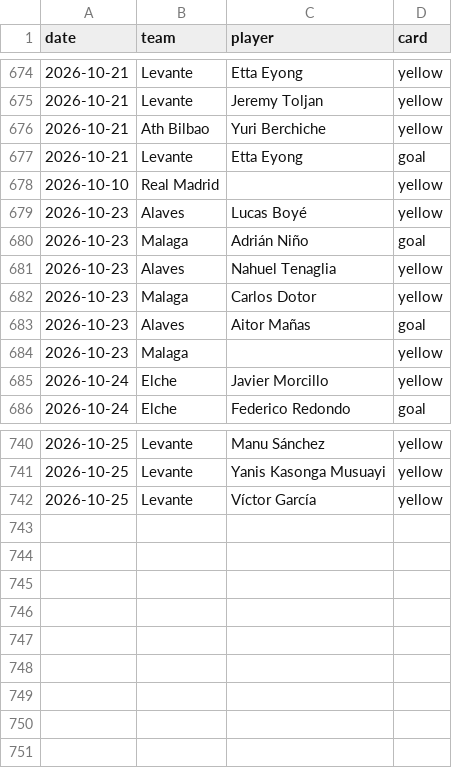
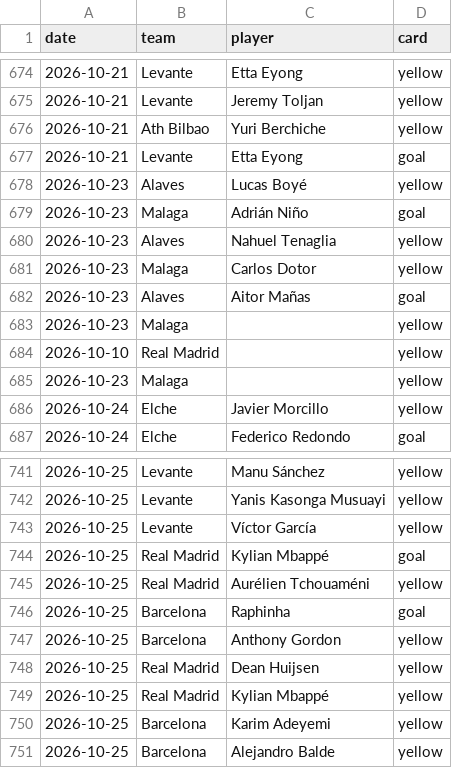
Before and after one commit to SergioMS02/laliga-predictor, a CSV file: data/raw/events_esp.1_2026.csv, drawn as a sheet; only a part is shown, gaps mark what is left out.

```diff
--- a/data/raw/events_esp.1_2026.csv
+++ b/data/raw/events_esp.1_2026.csv
@@ -677,3 +677,2 @@ date,team,player,card
 2026-10-21,Levante,Etta Eyong,goal
-2026-10-10,Real Madrid,,yellow
 2026-10-23,Alaves,Lucas Boyé,yellow
@@ -683,2 +682,4 @@ date,team,player,card
 2026-10-23,Alaves,Aitor Mañas,goal
+2026-10-23,Malaga,,yellow
+2026-10-10,Real Madrid,,yellow
 2026-10-23,Malaga,,yellow
@@ -742 +743,9 @@ date,team,player,card
 2026-10-25,Levante,Víctor García,yellow
+2026-10-25,Real Madrid,Kylian Mbappé,goal
+2026-10-25,Real Madrid,Aurélien Tchouaméni,yellow
+2026-10-25,Barcelona,Raphinha,goal
+2026-10-25,Barcelona,Anthony Gordon,yellow
+2026-10-25,Real Madrid,Dean Huijsen,yellow
+2026-10-25,Real Madrid,Kylian Mbappé,yellow
+2026-10-25,Barcelona,Karim Adeyemi,yellow
+2026-10-25,Barcelona,Alejandro Balde,yellow
```
Also changed, not shown: data/processed/odds_snapshots.csv, predictions/bets.csv, 36 other files.
